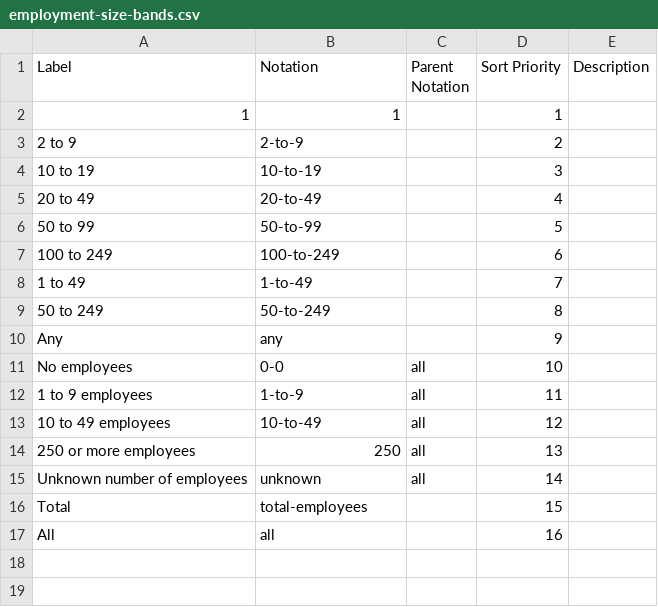
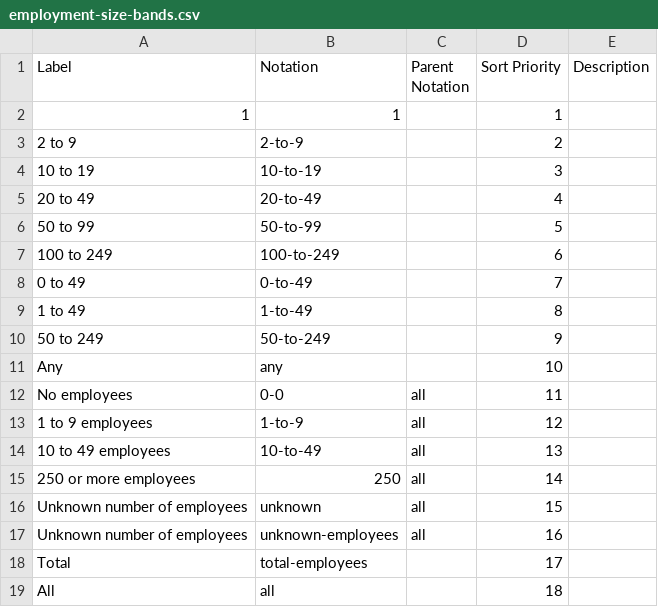
Before and after one commit to GSS-Cogs/family-trade, a CSV file: reference/codelists/employment-size-bands.csv, drawn as a sheet.

Commit message:
Updating info.json and codelists json files

```diff
--- a/reference/codelists/employment-size-bands.csv
+++ b/reference/codelists/employment-size-bands.csv
@@ -7,11 +7,13 @@ Label,Notation,Parent Notation,Sort Priority,Description
 100 to 249,100-to-249,,6,
-1 to 49,1-to-49,,7,
-50 to 249,50-to-249,,8,
-Any,any,,9,
-No employees,0-0,all,10,
-1 to 9 employees,1-to-9,all,11,
-10 to 49 employees,10-to-49,all,12,
-250 or more employees,250,all,13,
-Unknown number of employees,unknown,all,14,
-Total,total-employees,,15,
-All,all,,16,
+0 to 49,0-to-49,,7,
+1 to 49,1-to-49,,8,
+50 to 249,50-to-249,,9,
+Any,any,,10,
+No employees,0-0,all,11,
+1 to 9 employees,1-to-9,all,12,
+10 to 49 employees,10-to-49,all,13,
+250 or more employees,250,all,14,
+Unknown number of employees,unknown,all,15,
+Unknown number of employees,unknown-employees,all,16,
+Total,total-employees,,17,
+All,all,,18,
```
Also changed, not shown: 3 other files.
